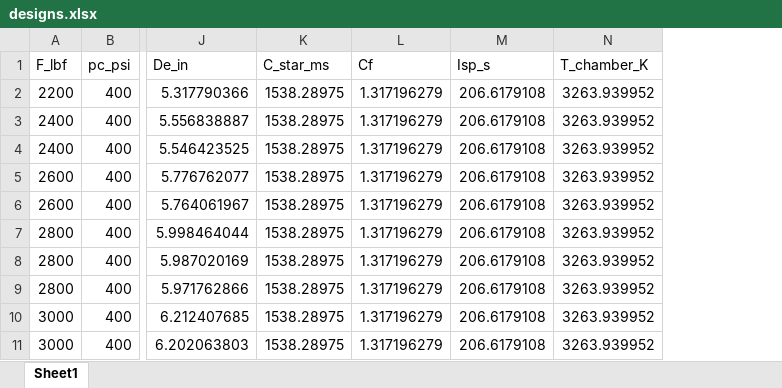
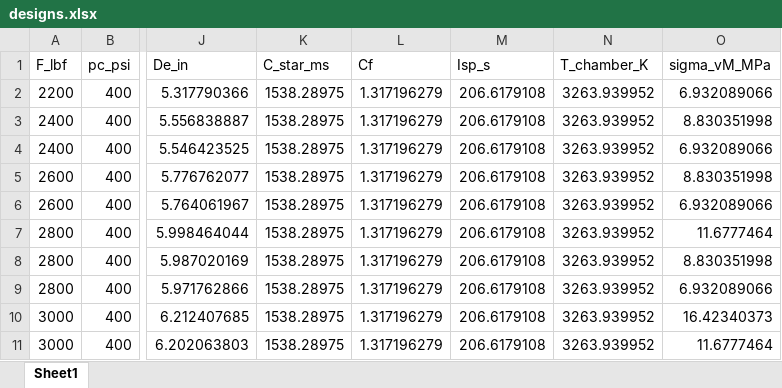
Before and after one commit to PURPL-Purdue/Turbopump, an Excel workbook: MARLIN V2/Tenkara/4 - Subteams/TCA/Development/Sizing_script/designs.xlsx, sheet Sheet1, drawn as a sheet; only a part is shown, gaps mark what is left out; values as stored, in another font and other column widths than the file's, no borders; the diff names each change by its address in the sheet, - before the commit and + after, or states it on an @@ line.

```diff
--- a/MARLIN V2/Tenkara/4 - Subteams/TCA/Development/Sizing_script/designs.xlsx (sheet Sheet1)
+++ b/MARLIN V2/Tenkara/4 - Subteams/TCA/Development/Sizing_script/designs.xlsx (sheet Sheet1)
+column O (sigma_vM_MPa), rows 2-11: 6.932089066 | 8.830351998 | 6.932089066 | 8.830351998 | 6.932089066 | 11.6777464 | 8.830351998 | 6.932089066 | 16.42340373 | 11.6777464
```
Also changed, not shown: 9 other files.
